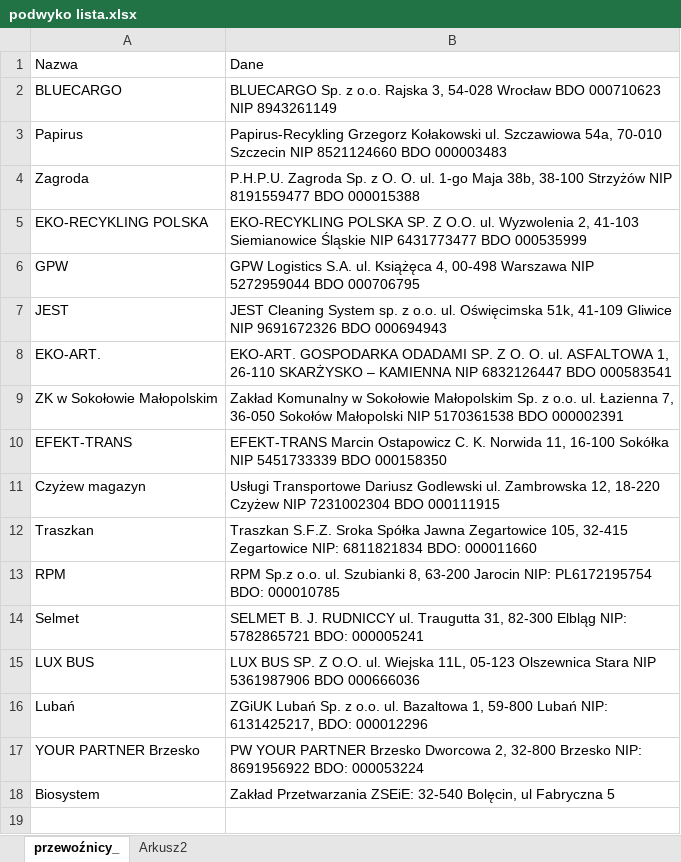
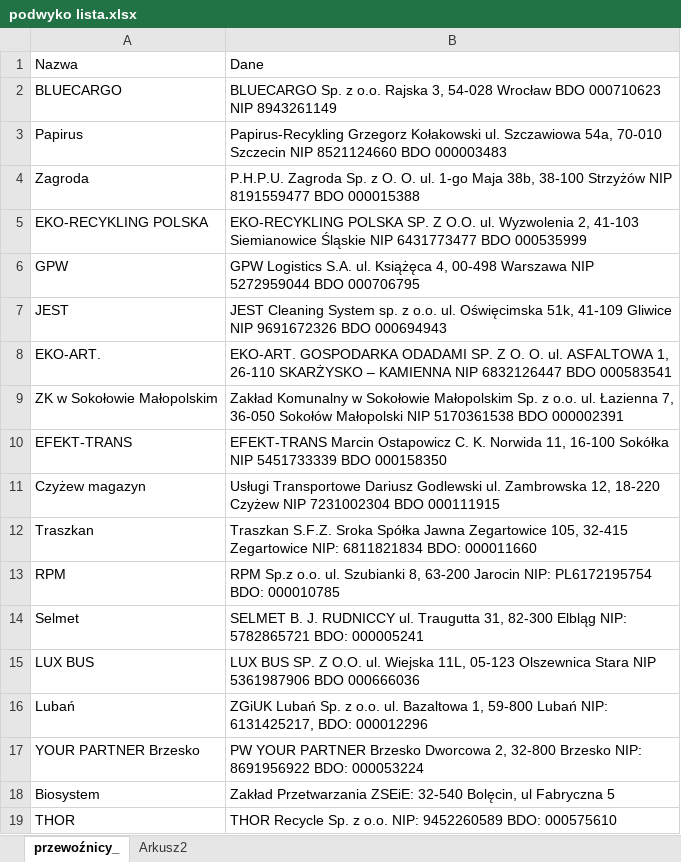
Before and after one commit to Zotrek/arkusz-mapa, an Excel workbook: docs/podwyko lista.xlsx, sheet przewoźnicy_, drawn as a sheet; values as stored, in another font and other column widths than the file's, no borders; charts and pictures not drawn; the diff names each change by its address in the sheet, - before the commit and + after, or states it on an @@ line.

Commit message:
new workers list

```diff
--- a/docs/podwyko lista.xlsx (sheet przewoźnicy_)
+++ b/docs/podwyko lista.xlsx (sheet przewoźnicy_)
+row 19: THOR | THOR Recycle Sp. z o.o. NIP: 9452260589 BDO: 000575610
```
Also changed, not shown: 1 other file.
